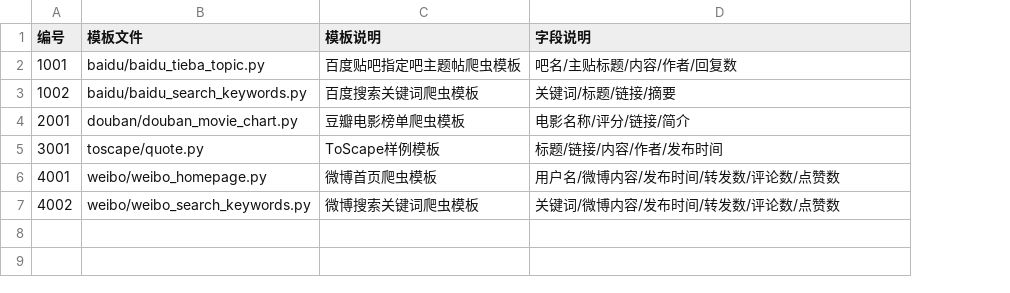
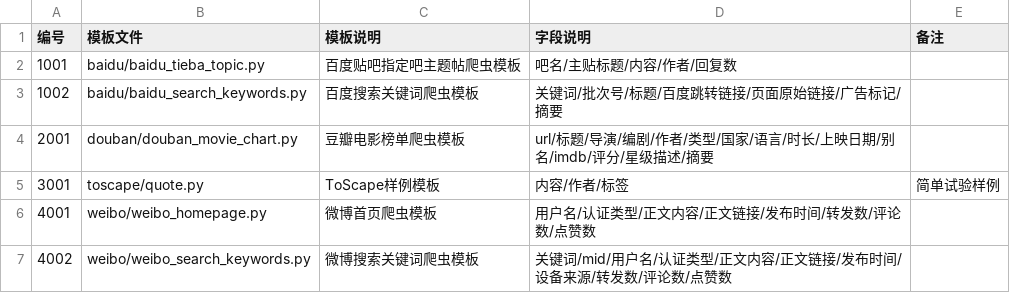
Before and after one commit to yaoshi-z/DlCrawler, a CSV file: 模板列表.csv, drawn as a sheet; the diff names each change by its address in the sheet, - before the commit and + after, or states it on an @@ line.

Commit message:
更新模板列表

```diff
--- a/模板列表.csv
+++ b/模板列表.csv
+column E (备注), row 5: 简单试验样例
-D3 (字段说明): 关键词/标题/链接/摘要
+D3 (字段说明): 关键词/批次号/标题/百度跳转链接/页面原始链接/广告标记/摘要
-D4 (字段说明): 电影名称/评分/链接/简介
+D4 (字段说明): url/标题/导演/编剧/作者/类型/国家/语言/时长/上映日期/别名/imdb/评分/星级描述/摘要
-D5 (字段说明): 标题/链接/内容/作者/发布时间
+D5 (字段说明): 内容/作者/标签
-D6 (字段说明): 用户名/微博内容/发布时间/转发数/评论数/点赞数
+D6 (字段说明): 用户名/认证类型/正文内容/正文链接/发布时间/转发数/评论数/点赞数
-D7 (字段说明): 关键词/微博内容/发布时间/转发数/评论数/点赞数
+D7 (字段说明): 关键词/mid/用户名/认证类型/正文内容/正文链接/发布时间/设备来源/转发数/评论数/点赞数
```
